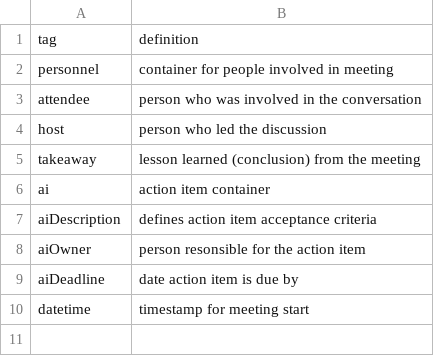
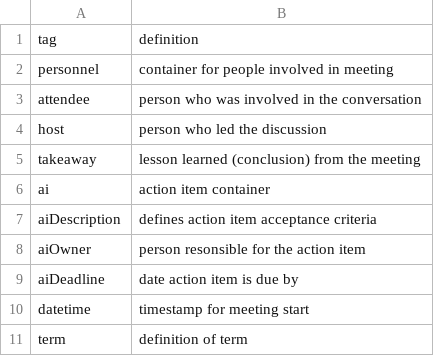
Before and after one commit to karlsolomon/notes, a CSV file: tags.csv, drawn as a sheet.

```diff
--- a/tags.csv
+++ b/tags.csv
@@ -10 +10,2 @@ aiDeadline,date action item is due by
 datetime,timestamp for meeting start
+term,definition of term
```
Also changed, not shown: 8 other files.
